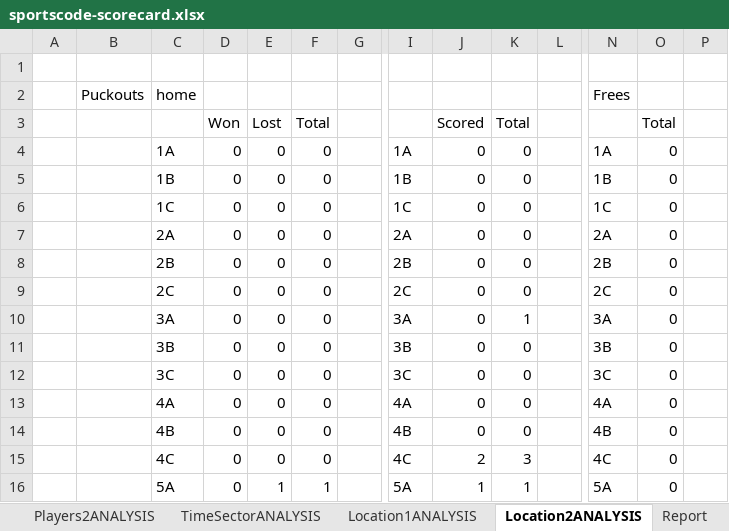
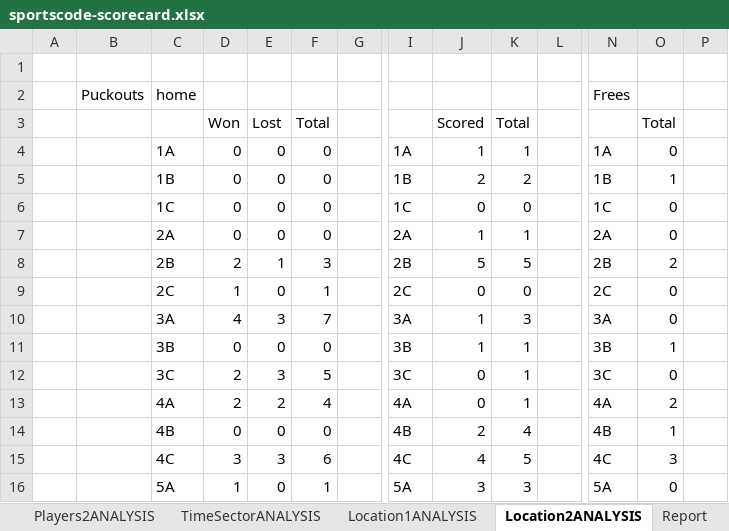
Before and after one commit to moynihanrory/matchreporter, an Excel workbook: matchreporter/templates/sportscode-scorecard.xlsx, sheet Location2ANALYSIS, drawn as a sheet; only a part is shown, gaps mark what is left out; values as stored, in another font and other column widths than the file's, no borders; removed rows and columns are numbered as before the commit, all else as after; rows hold the shown columns only; the diff covers the shown part only; the diff names each change by its address in the sheet, - before the commit and + after, or states it on an @@ line.

```diff
--- a/matchreporter/templates/sportscode-scorecard.xlsx (sheet Location2ANALYSIS)
+++ b/matchreporter/templates/sportscode-scorecard.xlsx (sheet Location2ANALYSIS)
-J4: 0
+J4: 1
-K4: 0
+K4: 1
-J5: 0
+J5: 2
-K5: 0
+K5: 2
-O5: 0
+O5: 1
-J7: 0
+J7: 1
-K7: 0
+K7: 1
-row 8:  |  | 2B | 0 | 0 | 0 |  | 2B | 0 | 0 |  | 2B | 0
+row 8:  |  | 2B | 2 | 1 | 3 |  | 2B | 5 | 5 |  | 2B | 2
-D9: 0
+D9: 1
-F9: 0
+F9: 1
-row 10:  |  | 3A | 0 | 0 | 0 |  | 3A | 0 | 1 |  | 3A | 0
+row 10:  |  | 3A | 4 | 3 | 7 |  | 3A | 1 | 3 |  | 3A | 0
-J11: 0
+J11: 1
-K11:K12: 0
+K11:K12: 1
-O11: 0
+O11: 1
-D12: 0
+D12: 2
-E12: 0
+E12: 3
-F12: 0
+F12: 5
-row 13:  |  | 4A | 0 | 0 | 0 |  | 4A | 0 | 0 |  | 4A | 0
+row 13:  |  | 4A | 2 | 2 | 4 |  | 4A | 0 | 1 |  | 4A | 2
-J14: 0
+J14: 2
-K14: 0
+K14: 4
-O14: 0
+O14: 1
-row 15:  |  | 4C | 0 | 0 | 0 |  | 4C | 2 | 3 |  | 4C | 0
+row 15:  |  | 4C | 3 | 3 | 6 |  | 4C | 4 | 5 |  | 4C | 3
-D16: 0
+D16: 1
-E16: 1
+E16: 0
-J16: 1
+J16: 3
-K16: 1
+K16: 3
```
Also changed, not shown: 10 added rows, 10 removed rows and 22 edited cells elsewhere in this sheet, sheet Location1ANALYSIS, sheet TimeSectorANALYSIS, sheet MatchANALYSIS, sheet Players1ANALYSIS, sheet Players2ANALYSIS, sheet Scorecard, other sheet tabs, formulas that keep their value, charts or pictures, matchreporter/templates/match-analysis-report-template.xlsx, 5 other files.
